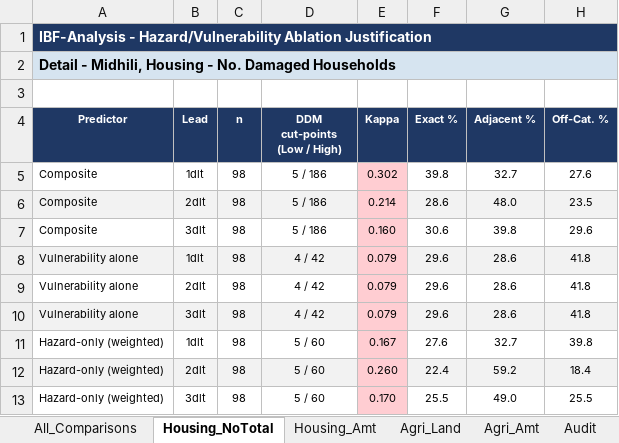
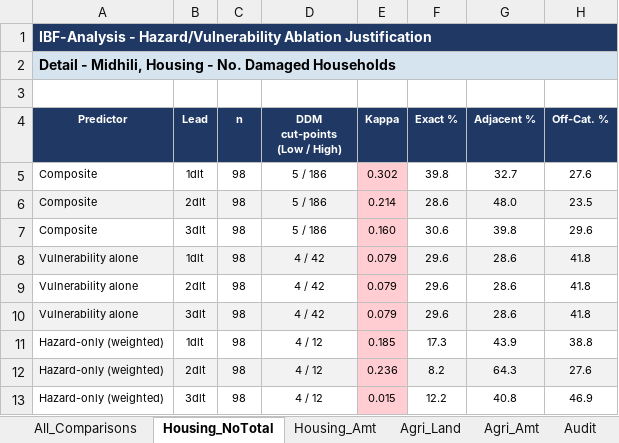
Before and after one commit to ibrahim-abdullah16/IBF-Analysis, an Excel workbook: outputs/midhili/Ablation_Kappa_Comparison/Midhili_Ablation_Kappa_Comparison.xlsx, sheet Housing_NoTotal, drawn as a sheet; values as stored, in another font and other column widths than the file's, no borders; the diff names each change by its address in the sheet, - before the commit and + after, or states it on an @@ line.

```diff
--- a/outputs/midhili/Ablation_Kappa_Comparison/Midhili_Ablation_Kappa_Comparison.xlsx (sheet Housing_NoTotal)
+++ b/outputs/midhili/Ablation_Kappa_Comparison/Midhili_Ablation_Kappa_Comparison.xlsx (sheet Housing_NoTotal)
-D11:D13 (DDM cut-points (Low / High)): 5 / 60
+D11:D13 (DDM cut-points (Low / High)): 4 / 12
-E11 (Kappa): 0.167
+E11 (Kappa): 0.185
-F11 (Exact %): 27.6
+F11 (Exact %): 17.3
-G11 (Adjacent %): 32.7
+G11 (Adjacent %): 43.9
-H11 (Off-Cat. %): 39.8
+H11 (Off-Cat. %): 38.8
-E12 (Kappa): 0.260
+E12 (Kappa): 0.236
-F12 (Exact %): 22.4
+F12 (Exact %): 8.2
-G12 (Adjacent %): 59.2
+G12 (Adjacent %): 64.3
-H12 (Off-Cat. %): 18.4
+H12 (Off-Cat. %): 27.6
-E13 (Kappa): 0.170
+E13 (Kappa): 0.015
-F13 (Exact %): 25.5
+F13 (Exact %): 12.2
-G13 (Adjacent %): 49.0
+G13 (Adjacent %): 40.8
-H13 (Off-Cat. %): 25.5
+H13 (Off-Cat. %): 46.9
```
Also changed, not shown: sheet Audit, sheet All_Comparisons, sheet Method, sheet Agri_Land, sheet Housing_Amt, sheet Agri_Amt, outputs/remal/Ablation_Kappa_Comparison/Remal_Ablation_Kappa_Comparison.xlsx, outputs/sitrang/Ablation_Kappa_Comparison/Sitrang_Ablation_Kappa_Comparison.xlsx, 16 other files.
